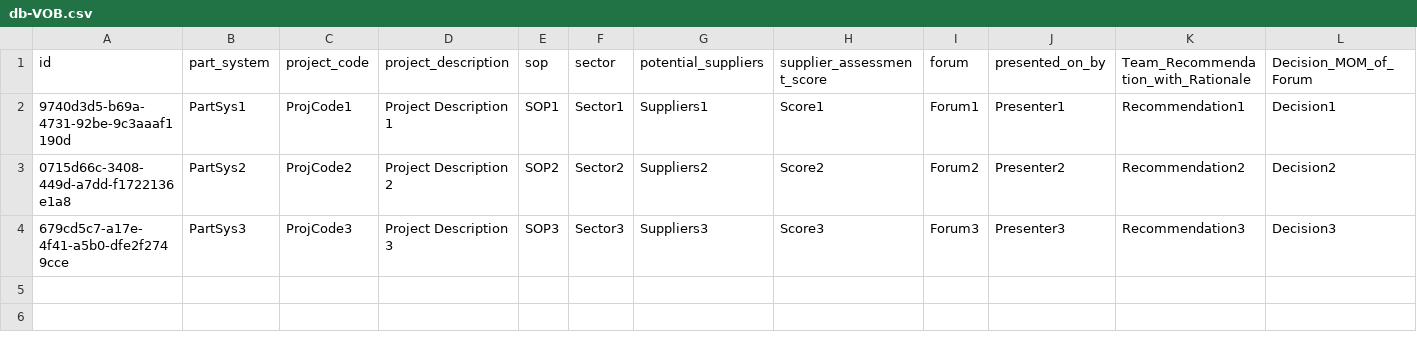
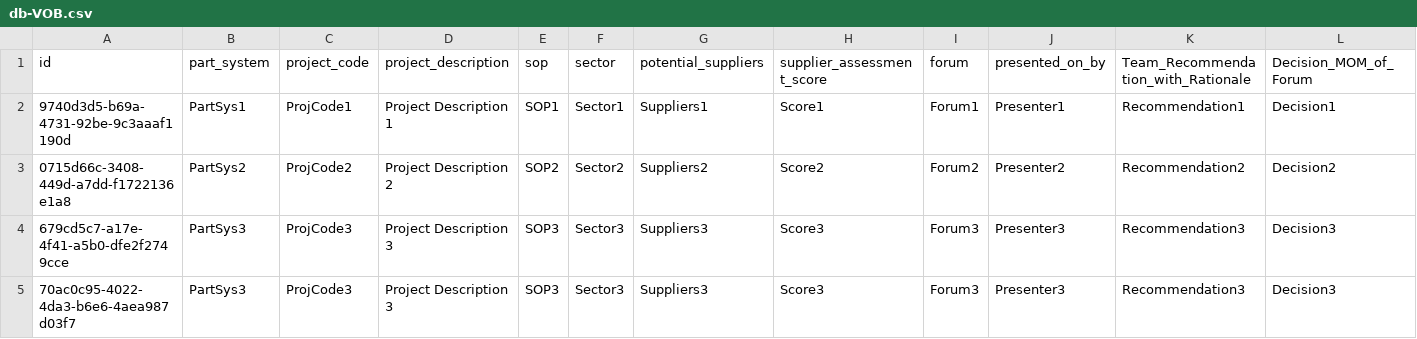
Before and after one commit to dhan17p/mahindra, a CSV file: db/data1/db-VOB.csv, drawn as a sheet; only a part is shown; rows hold the shown columns only; the diff names each change by its address in the sheet, - before the commit and + after, or states it on an @@ line.

```diff
--- a/db/data1/db-VOB.csv
+++ b/db/data1/db-VOB.csv
+row 5: 70ac0c95-4022-4da3-b6e6-4aea987d03f7 | PartSys3 | ProjCode3 | Project Description 3 | SOP3 | Sector3 | Suppliers3 | Score3 | Forum3 | Presenter3 | Recommendation3 | Decision3
```
Also changed, not shown: 8 other files.
